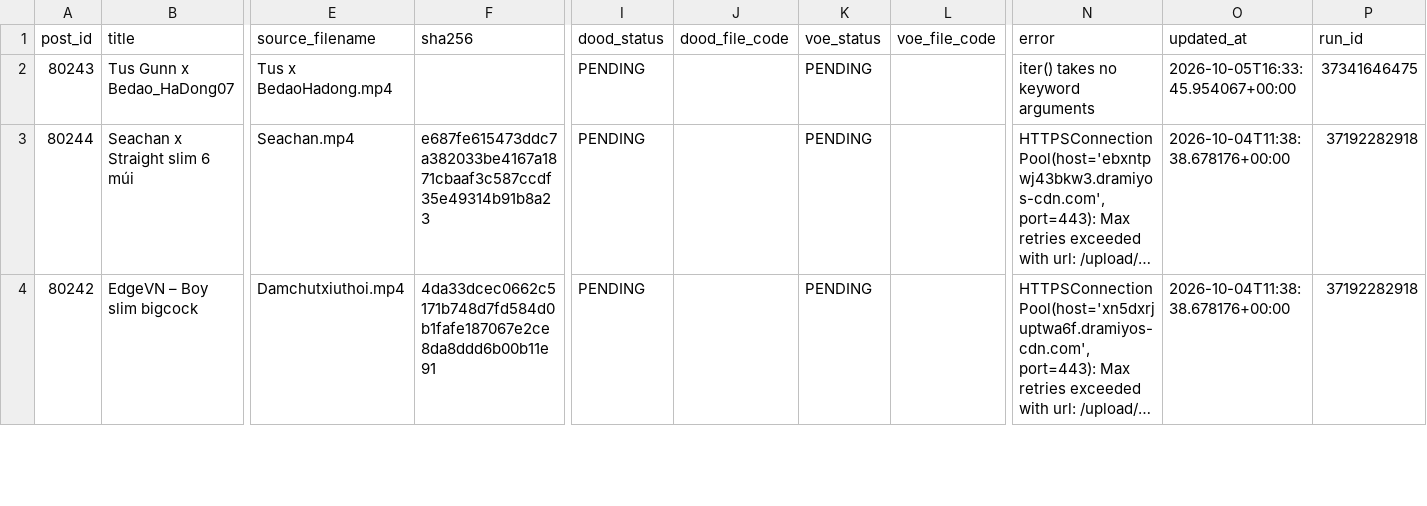
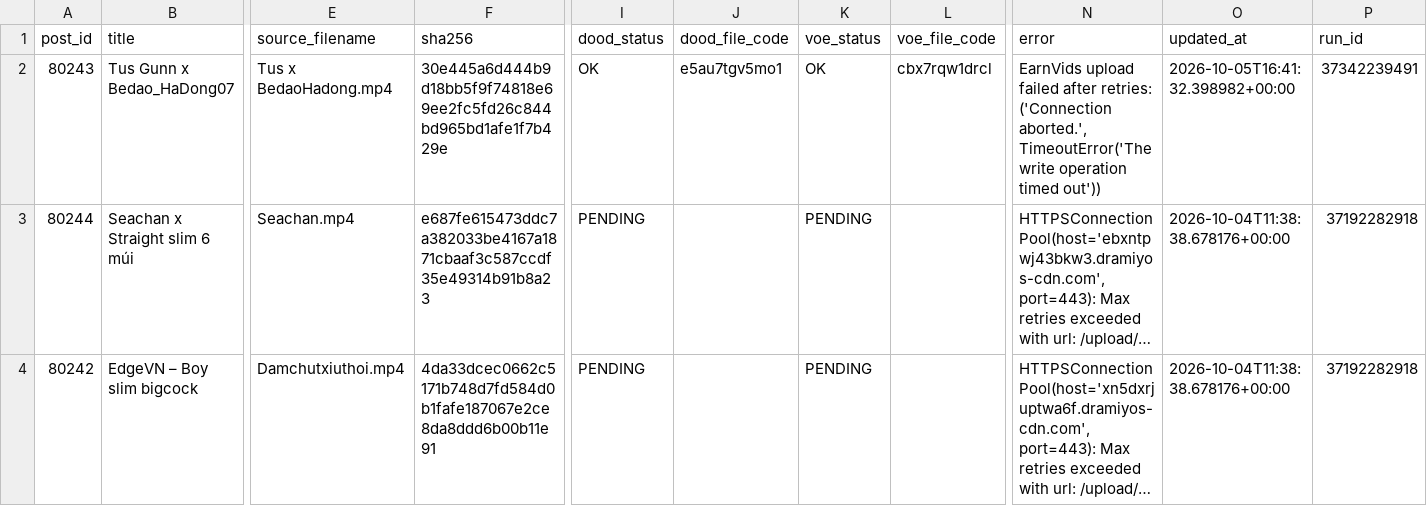
Before and after one commit to ronganminh/stream-video-data, a CSV file: migration-log.csv, drawn as a sheet; only a part is shown, gaps mark what is left out; long unchanged cells end in …; the diff names each change by its address in the sheet, - before the commit and + after, or states it on an @@ line.

```diff
--- a/migration-log.csv
+++ b/migration-log.csv
-F2 (sha256): (empty)
+F2 (sha256): 30e445a6d444b9d18bb5f9f74818e69ee2fc5fd26c844bd965bd1afe1f7b429e
-I2 (dood_status): PENDING
+I2 (dood_status): OK
-J2 (dood_file_code): (empty)
+J2 (dood_file_code): e5au7tgv5mo1
-K2 (voe_status): PENDING
+K2 (voe_status): OK
-L2 (voe_file_code): (empty)
+L2 (voe_file_code): cbx7rqw1drcl
-N2 (error): iter() takes no keyword arguments
+N2 (error): EarnVids upload failed after retries: ('Connection aborted.', TimeoutError('The write operation timed out'))
-O2 (updated_at): 2026-10-05T16:33:45.954067+00:00
+O2 (updated_at): 2026-10-05T16:41:32.398982+00:00
-P2 (run_id): 37341646475
+P2 (run_id): 37342239491
```
